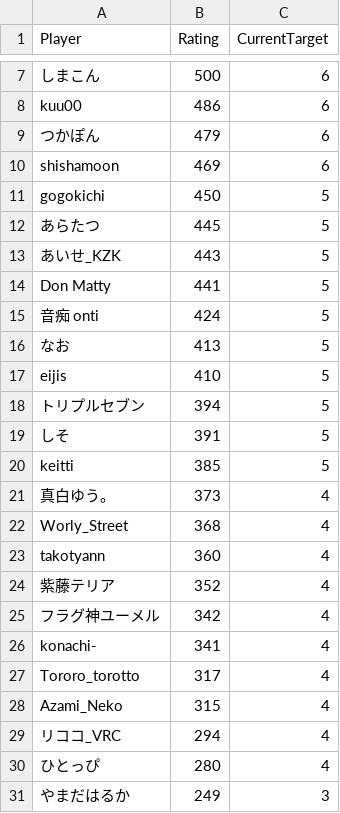
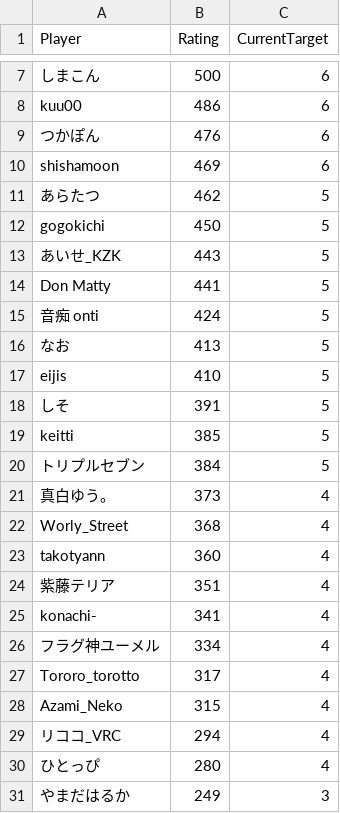
Before and after one commit to eijis-pan/CaromFargoRanking, a CSV file: src/CaromFargoRanking/data/rating_list.csv, drawn as a sheet; only a part is shown, gaps mark what is left out.

Commit message:
GitHub Actions から差分を Push

```diff
--- a/src/CaromFargoRanking/data/rating_list.csv
+++ b/src/CaromFargoRanking/data/rating_list.csv
@@ -8,6 +8,6 @@
 "kuu00","486","6"
-"つかぽん","479","6"
+"つかぽん","476","6"
 "shishamoon","469","6"
+"あらたつ","462","5"
 "gogokichi","450","5"
-"あらたつ","445","5"
 "あいせ_KZK","443","5"
@@ -17,5 +17,5 @@
 "eijis","410","5"
-"トリプルセブン","394","5"
 "しそ","391","5"
 "keitti","385","5"
+"トリプルセブン","384","5"
 "真白ゆう。","373","4"
@@ -23,5 +23,5 @@
 "takotyann","360","4"
-"紫藤テリア","352","4"
-"フラグ神ユーメル","342","4"
+"紫藤テリア","351","4"
 "konachi-","341","4"
+"フラグ神ユーメル","334","4"
 "Tororo_torotto","317","4"
```
